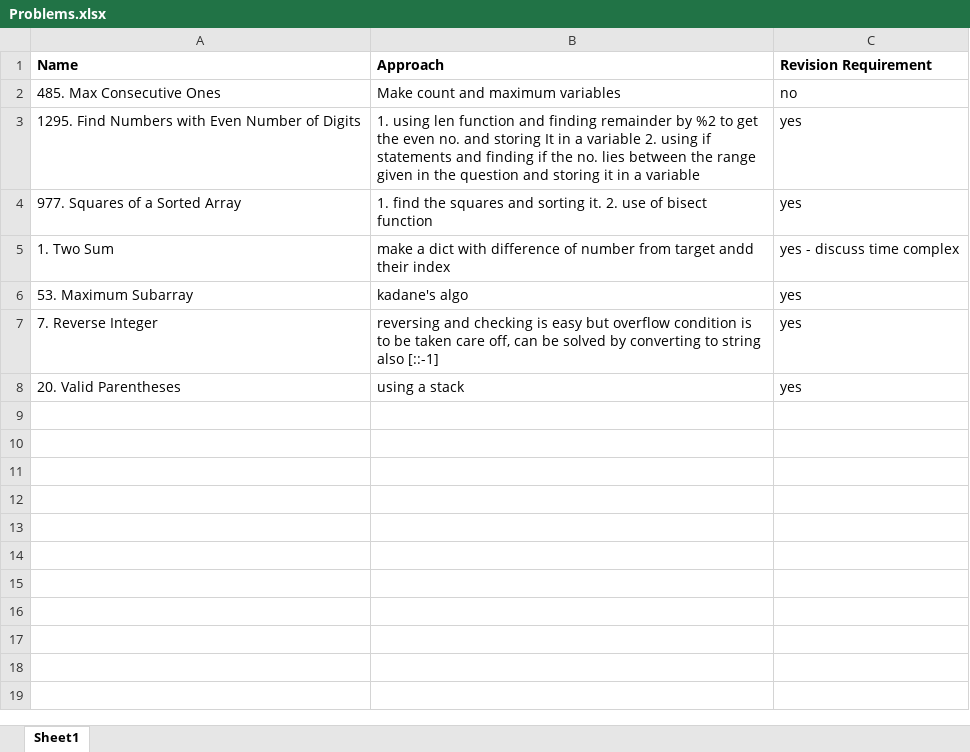
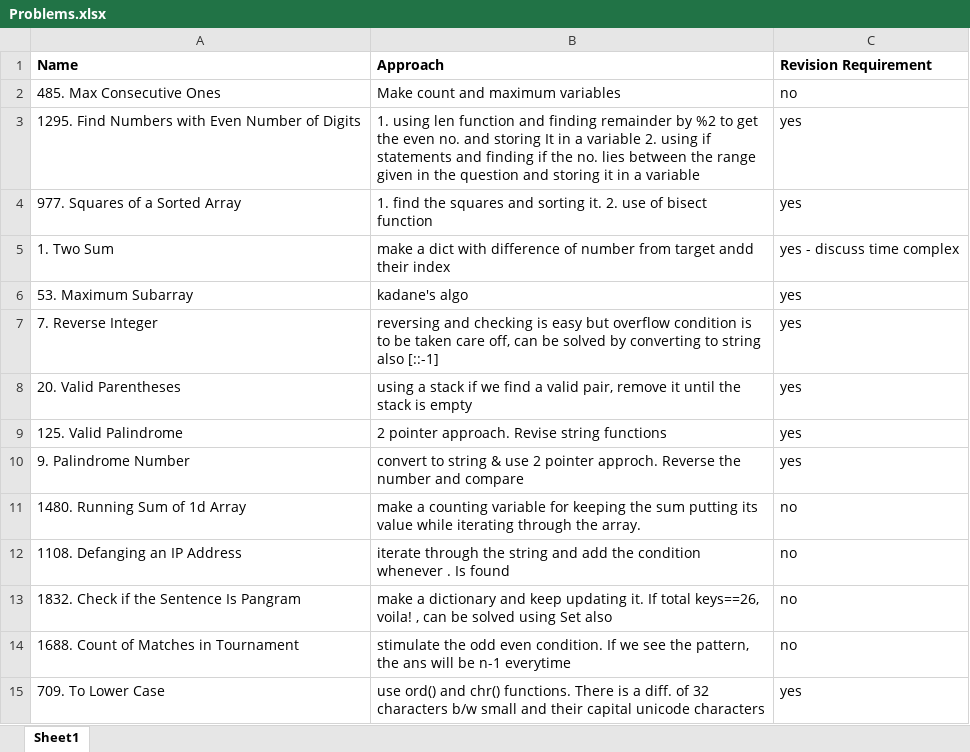
Before and after one commit to mananiac/Leetcode, an Excel workbook: Problems.xlsx, sheet Sheet1, drawn as a sheet; values as stored, in another font and other column widths than the file's, no borders; the diff names each change by its address in the sheet, - before the commit and + after, or states it on an @@ line.

```diff
--- a/Problems.xlsx (sheet Sheet1)
+++ b/Problems.xlsx (sheet Sheet1)
-B8 (Approach): using a stack
+B8 (Approach): using a stack if we find a valid pair, remove it until the stack is empty
+row 9: 125. Valid Palindrome | 2 pointer approach. Revise string functions | yes
+row 10: 9. Palindrome Number | convert to string & use 2 pointer approch. Reverse the number and compare | yes
+row 11: 1480. Running Sum of 1d Array | make a counting variable for keeping the sum putting its value while iterating through the array. | no
+row 12: 1108. Defanging an IP Address | iterate through the string and add the condition whenever . Is found | no
+row 13: 1832. Check if the Sentence Is Pangram | make a dictionary and keep updating it. If total keys==26, voila! , can be solved using Set also | no
+row 14: 1688. Count of Matches in Tournament | stimulate the odd even condition. If we see the pattern, the ans will be n-1 everytime | no
+row 15: 709. To Lower Case | use ord() and chr() functions. There is a diff. of 32 characters b/w small and their capital unicode characters | yes
```
Also changed, not shown: Tips.xlsx, 8 other files.
